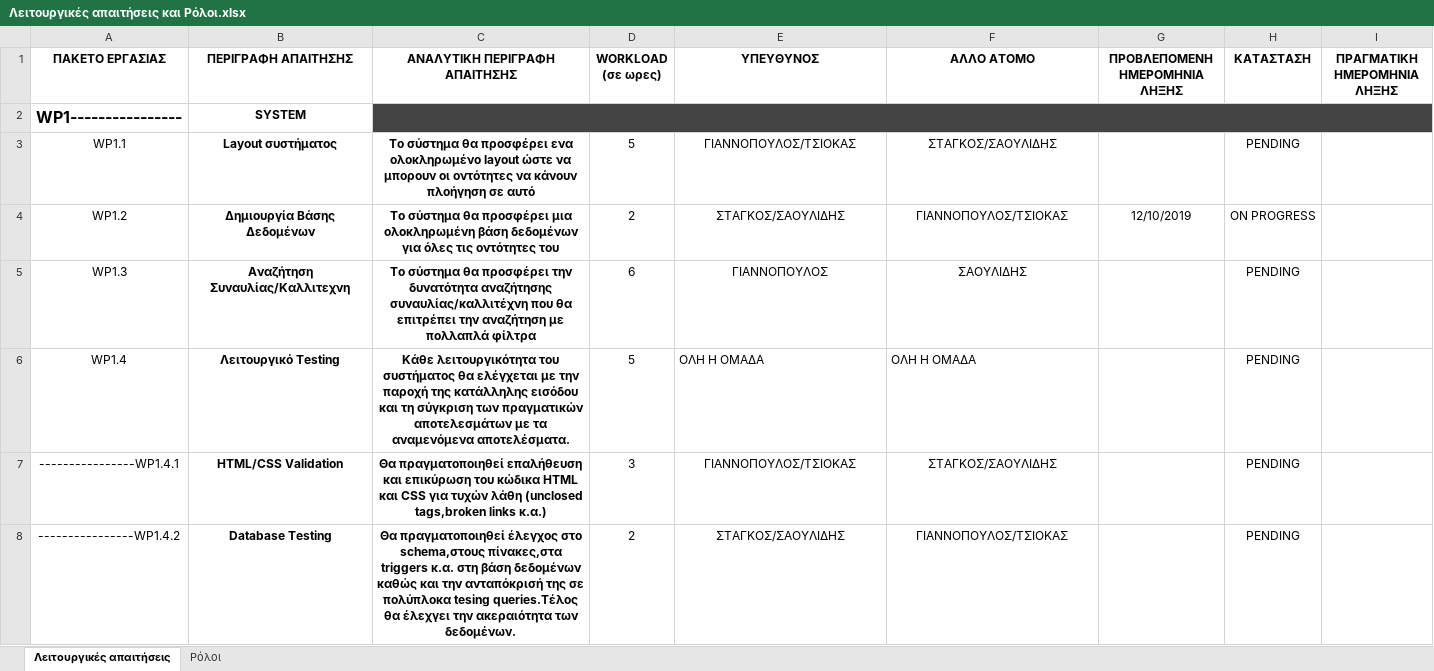
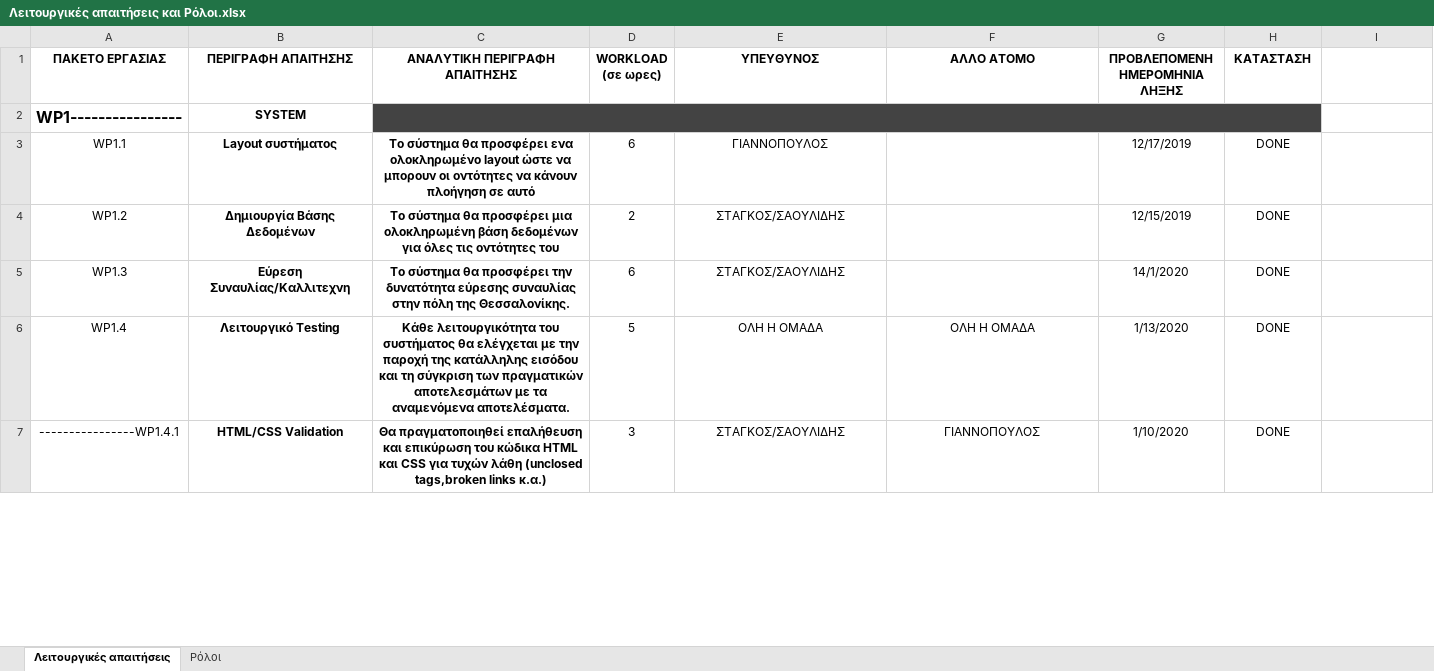
Before and after one commit to iee-ihu-gr-coursem102/WebEng19_group6_Triton, an Excel workbook: Λειτουργικές απαιτήσεις και Ρόλοι.xlsx, sheet Λειτουργικές απαιτήσεις, drawn as a sheet; only a part is shown; values as stored, in another font and other column widths than the file's, no borders; removed rows and columns are numbered as before the commit, all else as after; the diff covers the shown part only; the diff names each change by its address in the sheet, - before the commit and + after, or states it on an @@ line.

Commit message:
Functional Requirements
Updated Functional Requirements

```diff
--- a/Λειτουργικές απαιτήσεις και Ρόλοι.xlsx (sheet Λειτουργικές απαιτήσεις)
+++ b/Λειτουργικές απαιτήσεις και Ρόλοι.xlsx (sheet Λειτουργικές απαιτήσεις)
-I1: ΠΡΑΓΜΑΤΙΚΗ ΗΜΕΡΟΜΗΝΙΑ ΛΗΞΗΣ
+I1: (empty)
-C2:I2 merged
+C2:H2 merged
-I2 fill: #434343
+I2 fill: none
-D3 (WORKLOAD (σε ωρες)): 5
+D3 (WORKLOAD (σε ωρες)): 6
-E3 (ΥΠΕΥΘΥΝΟΣ): ΓΙΑΝΝΟΠΟΥΛΟΣ/ΤΣΙΟΚΑΣ
+E3 (ΥΠΕΥΘΥΝΟΣ): ΓΙΑΝΝΟΠΟΥΛΟΣ
-F3 (ΑΛΛΟ ΑΤΟΜΟ): ΣΤΑΓΚΟΣ/ΣΑΟΥΛΙΔΗΣ
+F3 (ΑΛΛΟ ΑΤΟΜΟ): (empty)
-G3 (ΠΡΟΒΛΕΠΟΜΕΝΗ ΗΜΕΡΟΜΗΝΙΑ ΛΗΞΗΣ): (empty)
+G3 (ΠΡΟΒΛΕΠΟΜΕΝΗ ΗΜΕΡΟΜΗΝΙΑ ΛΗΞΗΣ): 12/17/2019
-H3 (ΚΑΤΑΣΤΑΣΗ): PENDING
+H3 (ΚΑΤΑΣΤΑΣΗ): DONE
-F4 (ΑΛΛΟ ΑΤΟΜΟ): ΓΙΑΝΝΟΠΟΥΛΟΣ/ΤΣΙΟΚΑΣ
+F4 (ΑΛΛΟ ΑΤΟΜΟ): (empty)
-G4 (ΠΡΟΒΛΕΠΟΜΕΝΗ ΗΜΕΡΟΜΗΝΙΑ ΛΗΞΗΣ): 12/10/2019
+G4 (ΠΡΟΒΛΕΠΟΜΕΝΗ ΗΜΕΡΟΜΗΝΙΑ ΛΗΞΗΣ): 12/15/2019
-H4 (ΚΑΤΑΣΤΑΣΗ): ΟΝ PROGRESS
+H4 (ΚΑΤΑΣΤΑΣΗ): DONE
-B5 (ΠΕΡΙΓΡΑΦΗ ΑΠΑΙΤΗΣΗΣ): Αναζήτηση Συναυλίας/Καλλιτεχνη
+B5 (ΠΕΡΙΓΡΑΦΗ ΑΠΑΙΤΗΣΗΣ): Εύρεση Συναυλίας/Καλλιτεχνη
-C5 (ΑΝΑΛΥΤΙΚΗ ΠΕΡΙΓΡΑΦΗ ΑΠΑΙΤΗΣΗΣ): …την δυνατότητα αναζήτησης συναυλίας/καλλιτέχνη που θα επιτρέπει την αναζήτηση με πολλαπλά φίλτρα
+C5 (ΑΝΑΛΥΤΙΚΗ ΠΕΡΙΓΡΑΦΗ ΑΠΑΙΤΗΣΗΣ): …την δυνατότητα εύρεσης συναυλίας στην πόλη της Θεσσαλονίκης.
-E5 (ΥΠΕΥΘΥΝΟΣ): ΓΙΑΝΝΟΠΟΥΛΟΣ
+E5 (ΥΠΕΥΘΥΝΟΣ): ΣΤΑΓΚΟΣ/ΣΑΟΥΛΙΔΗΣ
-F5 (ΑΛΛΟ ΑΤΟΜΟ): ΣΑΟΥΛΙΔΗΣ
+F5 (ΑΛΛΟ ΑΤΟΜΟ): (empty)
-G5 (ΠΡΟΒΛΕΠΟΜΕΝΗ ΗΜΕΡΟΜΗΝΙΑ ΛΗΞΗΣ): (empty)
+G5 (ΠΡΟΒΛΕΠΟΜΕΝΗ ΗΜΕΡΟΜΗΝΙΑ ΛΗΞΗΣ): 14/1/2020
-H5:H7 (ΚΑΤΑΣΤΑΣΗ): PENDING
+H5:H7 (ΚΑΤΑΣΤΑΣΗ): DONE
-E6:F6 alignment: left
+E6:F6 alignment: center
-G6 (ΠΡΟΒΛΕΠΟΜΕΝΗ ΗΜΕΡΟΜΗΝΙΑ ΛΗΞΗΣ): (empty)
+G6 (ΠΡΟΒΛΕΠΟΜΕΝΗ ΗΜΕΡΟΜΗΝΙΑ ΛΗΞΗΣ): 1/13/2020
-E7 (ΥΠΕΥΘΥΝΟΣ): ΓΙΑΝΝΟΠΟΥΛΟΣ/ΤΣΙΟΚΑΣ
+E7 (ΥΠΕΥΘΥΝΟΣ): ΣΤΑΓΚΟΣ/ΣΑΟΥΛΙΔΗΣ
-F7 (ΑΛΛΟ ΑΤΟΜΟ): ΣΤΑΓΚΟΣ/ΣΑΟΥΛΙΔΗΣ
+F7 (ΑΛΛΟ ΑΤΟΜΟ): ΓΙΑΝΝΟΠΟΥΛΟΣ
-G7 (ΠΡΟΒΛΕΠΟΜΕΝΗ ΗΜΕΡΟΜΗΝΙΑ ΛΗΞΗΣ): (empty)
+G7 (ΠΡΟΒΛΕΠΟΜΕΝΗ ΗΜΕΡΟΜΗΝΙΑ ΛΗΞΗΣ): 1/10/2020
-row 8: ----------------WP1.4.2 | Database Testing | Θα πραγματοποιηθεί έλεγχος στο schema,στους πίνακες,στα triggers κ.α. στη βάση δεδομένων καθώς και την ανταπόκρισή της σε πολύπλοκα tesing queries.Τέλος θα έλεχγει την ακεραιότητα των δεδομένων. | 2 | ΣΤΑΓΚΟΣ/ΣΑΟΥΛΙΔΗΣ | ΓΙΑΝΝΟΠΟΥΛΟΣ/ΤΣΙΟΚΑΣ |  | PENDING
```
Also changed, not shown: 5 added rows, 14 removed rows, 1 edited cell, cell formats and merged cells elsewhere in this sheet, sheet Ρόλοι.
